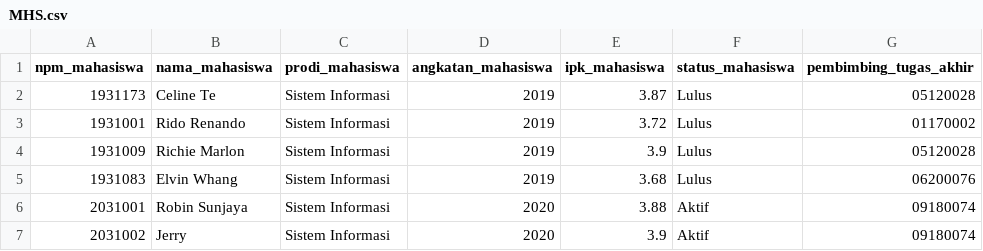
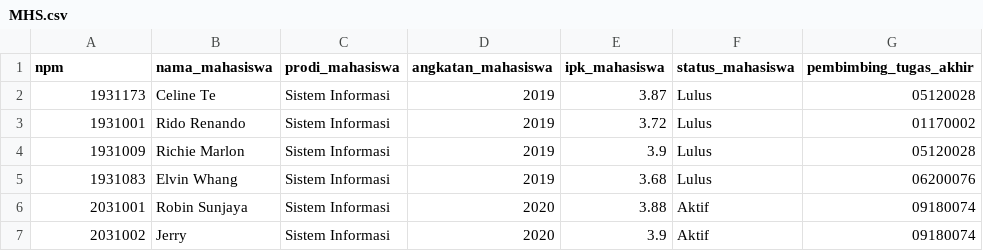
Before and after one commit to randyhg/test-profiler-ml, a CSV file: MHS.csv, drawn as a sheet; only a part is shown.

```diff
--- a/MHS.csv
+++ b/MHS.csv
@@ -1,2 +1,2 @@
-npm_mahasiswa,nama_mahasiswa,prodi_mahasiswa,angkatan_mahasiswa,ipk_mahasiswa,status_mahasiswa,pembimbing_tugas_akhir
+npm,nama_mahasiswa,prodi_mahasiswa,angkatan_mahasiswa,ipk_mahasiswa,status_mahasiswa,pembimbing_tugas_akhir
 1931173,Celine Te,Sistem Informasi,2019,3.87,Lulus,05120028
```
Also changed, not shown: 6 other files.
